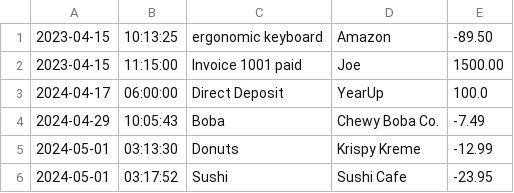
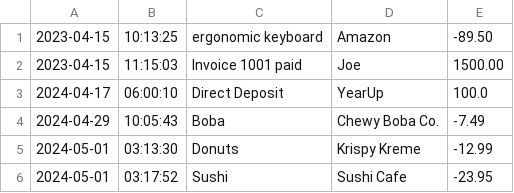
Before and after one commit to Erikarod27/AccountingLedger2.0, a CSV file: src/main/resources/transactions.csv, drawn as a sheet.

```diff
--- a/src/main/resources/transactions.csv
+++ b/src/main/resources/transactions.csv
@@ -1,4 +1,4 @@
 2023-04-15|10:13:25|ergonomic keyboard|Amazon|-89.50
-2023-04-15|11:15:00|Invoice 1001 paid|Joe|1500.00
-2024-04-17|06:00:00|Direct Deposit|YearUp|100.0
+2023-04-15|11:15:03|Invoice 1001 paid|Joe|1500.00
+2024-04-17|06:00:10|Direct Deposit|YearUp|100.0
 2024-04-29|10:05:43|Boba|Chewy Boba Co.|-7.49
```
Also changed, not shown: 4 other files.
